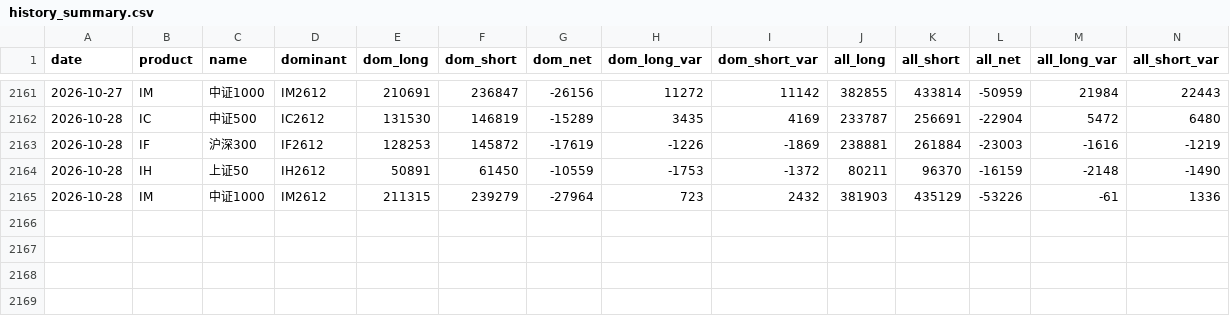
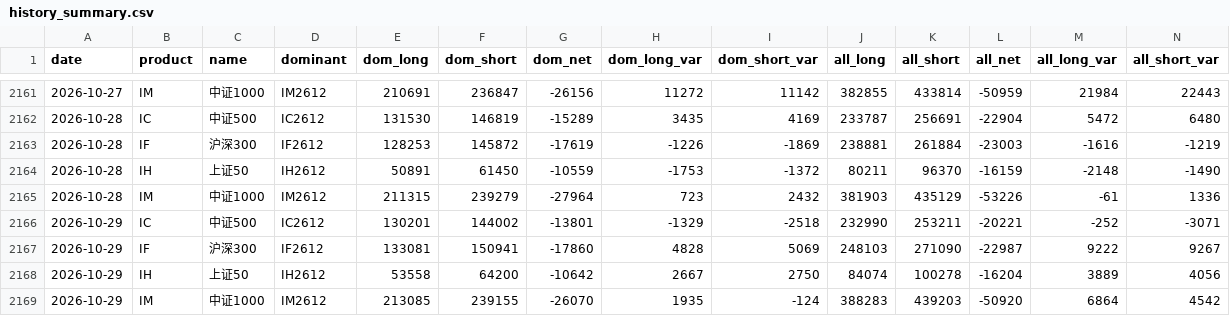
Before and after one commit to 2829186707-jpg/etf-futures-dashboard-site, a CSV file: data/history_summary.csv, drawn as a sheet; only a part is shown, gaps mark what is left out; rows hold the shown columns only; the diff names each change by its address in the sheet, - before the commit and + after, or states it on an @@ line.

```diff
--- a/data/history_summary.csv
+++ b/data/history_summary.csv
+row 2166: 2026-10-29 | IC | 中证500 | IC2612 | 130201 | 144002 | -13801 | -1329 | -2518 | 232990 | 253211 | -20221 | -252 | -3071
+row 2167: 2026-10-29 | IF | 沪深300 | IF2612 | 133081 | 150941 | -17860 | 4828 | 5069 | 248103 | 271090 | -22987 | 9222 | 9267
+row 2168: 2026-10-29 | IH | 上证50 | IH2612 | 53558 | 64200 | -10642 | 2667 | 2750 | 84074 | 100278 | -16204 | 3889 | 4056
+row 2169: 2026-10-29 | IM | 中证1000 | IM2612 | 213085 | 239155 | -26070 | 1935 | -124 | 388283 | 439203 | -50920 | 6864 | 4542
```
Also changed, not shown: data/index_history.csv, 45 other files.
